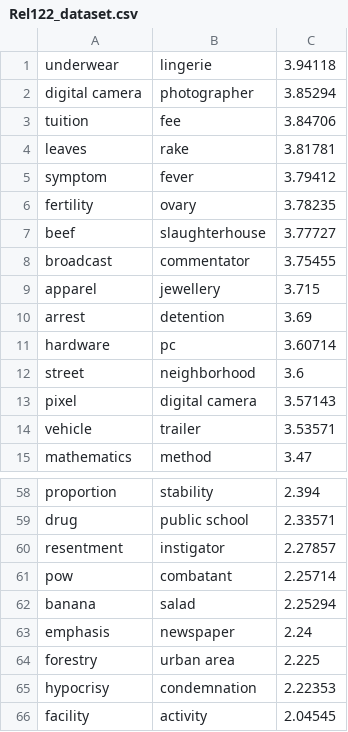
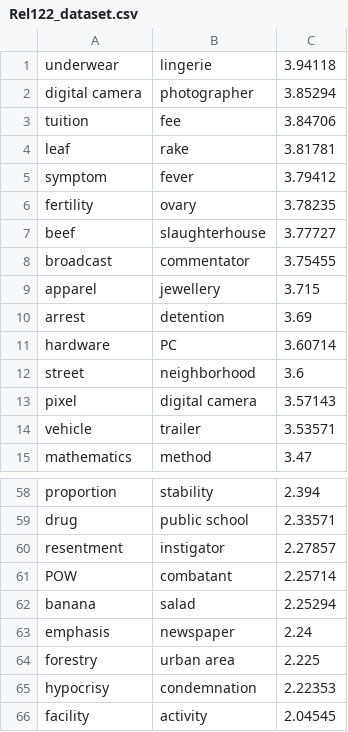
Before and after one commit to jjlastra/HESML, a CSV file: HESML_Library/WN_Datasets/Rel122_dataset.csv, drawn as a sheet; only a part is shown, gaps mark what is left out.

Commit message:
I have normalized the Rel122 dataset

```diff
--- a/HESML_Library/WN_Datasets/Rel122_dataset.csv
+++ b/HESML_Library/WN_Datasets/Rel122_dataset.csv
@@ -3,3 +3,3 @@ digital camera;photographer;3.85294
 tuition;fee;3.84706
-leaves;rake;3.81781
+leaf;rake;3.81781
 symptom;fever;3.79412
@@ -10,3 +10,3 @@ apparel;jewellery;3.715
 arrest;detention;3.69
-hardware;pc;3.60714
+hardware;PC;3.60714
 street;neighborhood;3.6
@@ -60,3 +60,3 @@ drug;public school;2.33571
 resentment;instigator;2.27857
-pow;combatant;2.25714
+POW;combatant;2.25714
 banana;salad;2.25294
```
Also changed, not shown: 1 other file.
